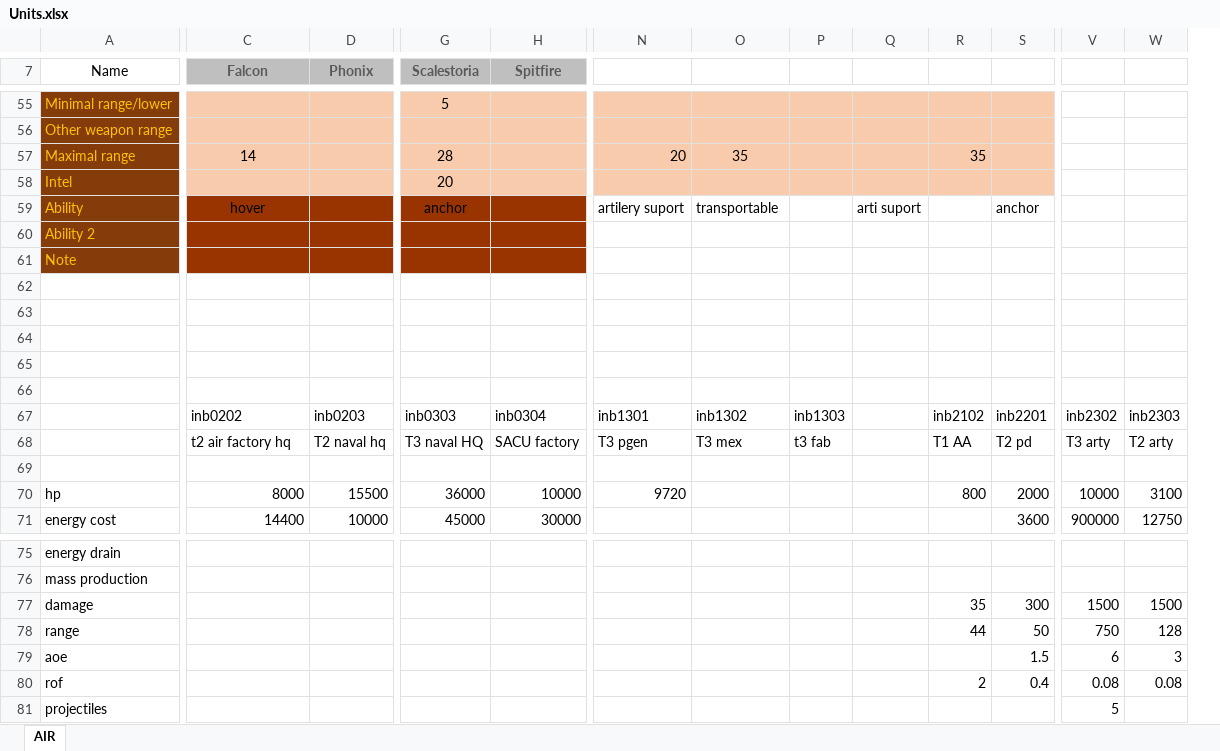
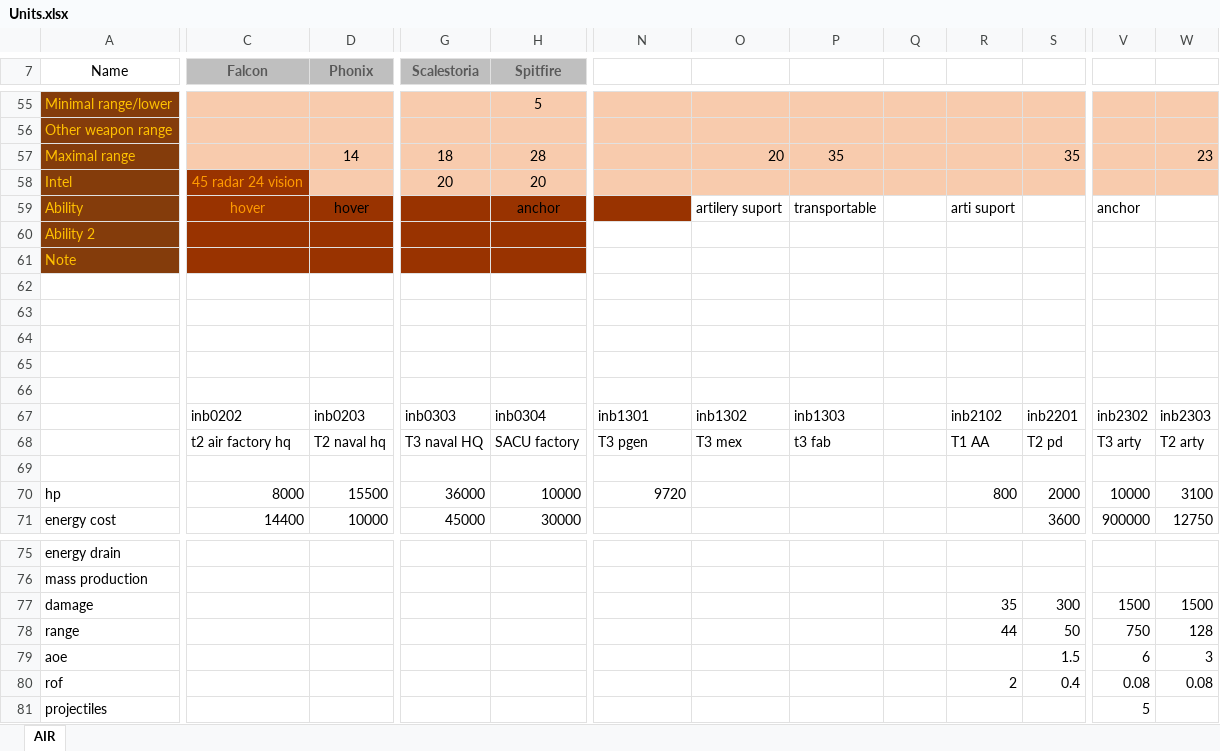
Before and after one commit to FAForever/nomads, an Excel workbook: Units.xlsx, sheet AIR, drawn as a sheet; only a part is shown, gaps mark what is left out; values as stored, in another font and other column widths than the file's, no borders; conditional formats not drawn; removed rows and columns are numbered as before the commit, all else as after; rows hold the shown columns only; the diff covers the shown part only; the diff names each change by its address in the sheet, - before the commit and + after, or states it on an @@ line.

Commit message:
T3 arty, swap anchor with bombardment
Becasue while is anchor only 1,5s penality, then its too big buff and
isnt reason to unanchor, while it have also deploy with similar time.

because bombardment its more cool.

```diff
--- a/Units.xlsx (sheet AIR)
+++ b/Units.xlsx (sheet AIR)
+column P, rows 59-68: transportable |  |  |  |  |  |  |  | inb1303 | t3 fab
-column R, rows 67-70: inb2102 | T1 AA |  | 800; rows 77-80: 35 | 44 |  | 2
-G55 (Scalestoria): 5
+G55 (Scalestoria): (empty)
-H55 (Spitfire): (empty)
+H55 (Spitfire): 5
-V55:W56 fill: none
+V55:W56 fill: #F8CBAD
-row 57: Maximal range | 14 |  | 28 |  | 20 | 35 |  |  | 35
-row 58: Intel |  |  | 20
+row 57: Maximal range |  | 14 | 18 | 28 |  | 20 | 35 |  |  | 35 |  | 23
+row 58: Intel | 45 radar 24 vision |  | 20 | 20
-C59 text colour: black
+C59 text colour: #FF9900
-D59 (Phonix): (empty)
+D59 (Phonix): hover
-G59 (Scalestoria): anchor
+G59 (Scalestoria): (empty)
-H59 (Spitfire): (empty)
+H59 (Spitfire): anchor
-N59: artilery suport
+N59: (empty)
-N59 fill: none
+N59 fill: #993300
-O59: transportable
+O59: artilery suport
-S59: anchor
+S59: (empty)
-V59: (empty)
+V59: anchor
-Q67: inb1303
+Q67: (empty)
-R67: (empty)
+R67: inb2102
-Q68: t3 fab
+Q68: (empty)
-R68: (empty)
+R68: T1 AA
-R70: (empty)
+R70: 800
-R77: (empty)
+R77: 35
-R78: (empty)
+R78: 44
-R80: (empty)
+R80: 2
```
Also changed, not shown: 16 added rows, 16 removed rows and cell formats elsewhere in this sheet, 3 other files.
